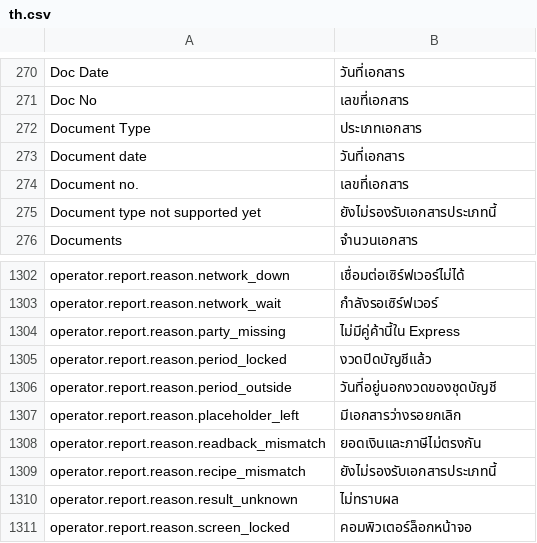
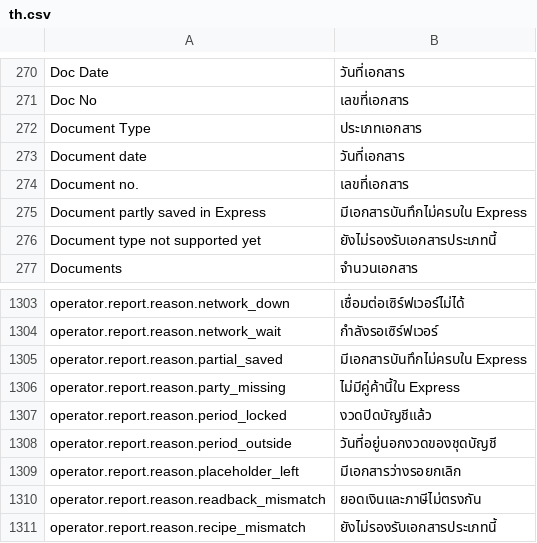
Before and after one commit to skin306152-star/pearnly, a CSV file: apps/pearnly_core/pearnly_core/translations/th.csv, drawn as a sheet; only a part is shown, gaps mark what is left out; the shorter side is filled out with more unchanged rows; the diff names each change by its address in the sheet, - before the commit and + after, or states it on an @@ line.

Commit message:
feat: the server knows a half document an operator left in Express: reason partial_saved (four languages), meta.operator keeps partial {docnum, missing} and held {computer, account_set}, and the ERP and Cowork task rows that are not done show that document number and nothing else; the seam is written once in docs/work/2026-11-14-cc-operator-half-doc.md and held by tests/test_companion_contract.py; deployable before the CC Desktop release (older CC sends none of these keys)

```diff
--- a/apps/pearnly_core/pearnly_core/translations/th.csv
+++ b/apps/pearnly_core/pearnly_core/translations/th.csv
+row 275: Document partly saved in Express | มีเอกสารบันทึกไม่ครบใน Express
+row 1305: operator.report.reason.partial_saved | มีเอกสารบันทึกไม่ครบใน Express
```
Also changed, not shown: apps/pearnly_core/pearnly_core/i18n/messages.tsv, apps/pearnly_core/pearnly_core/translations/en.csv, 13 other files.
